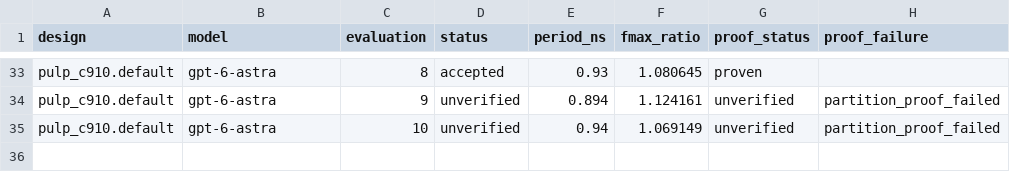
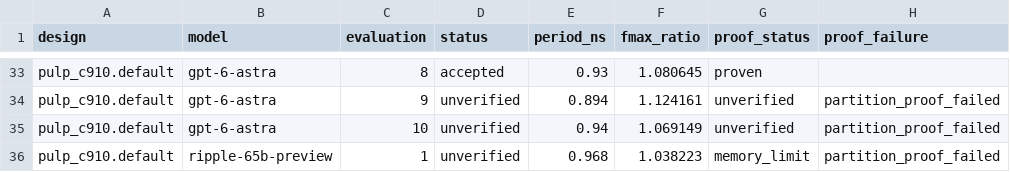
Before and after one commit to partcleda/rtl-fmax-agent-benchmark, a CSV file: results/evaluations.csv, drawn as a sheet; only a part is shown, gaps mark what is left out; the diff names each change by its address in the sheet, - before the commit and + after, or states it on an @@ line.

```diff
--- a/results/evaluations.csv
+++ b/results/evaluations.csv
+row 36: pulp_c910.default | ripple-65b-preview | 1 | unverified | 0.968 | 1.038223 | memory_limit | partition_proof_failed
```
Also changed, not shown: results/sessions.csv, 7 other files.
